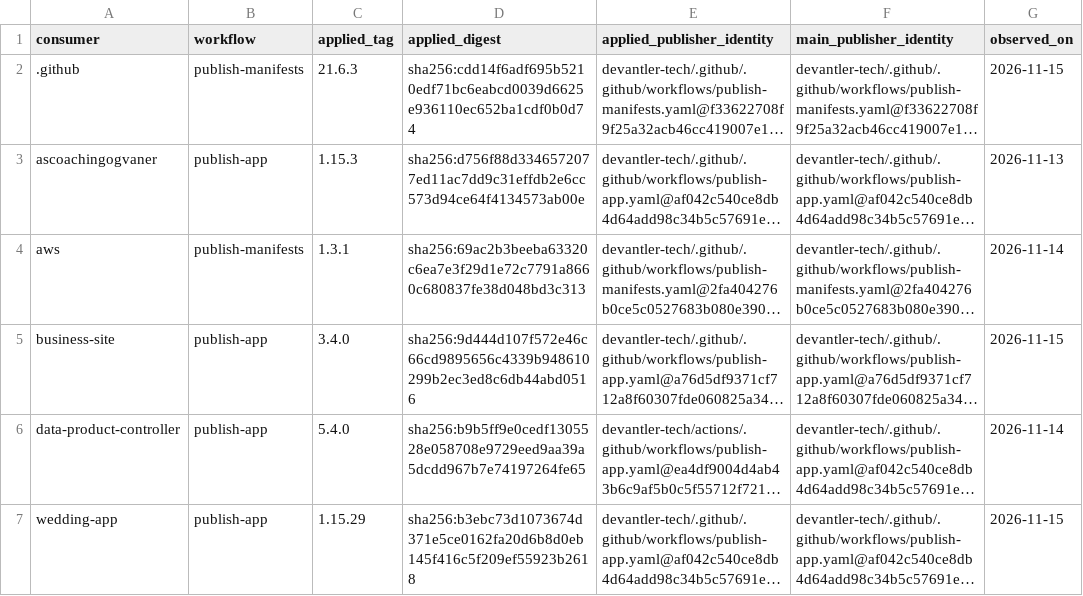
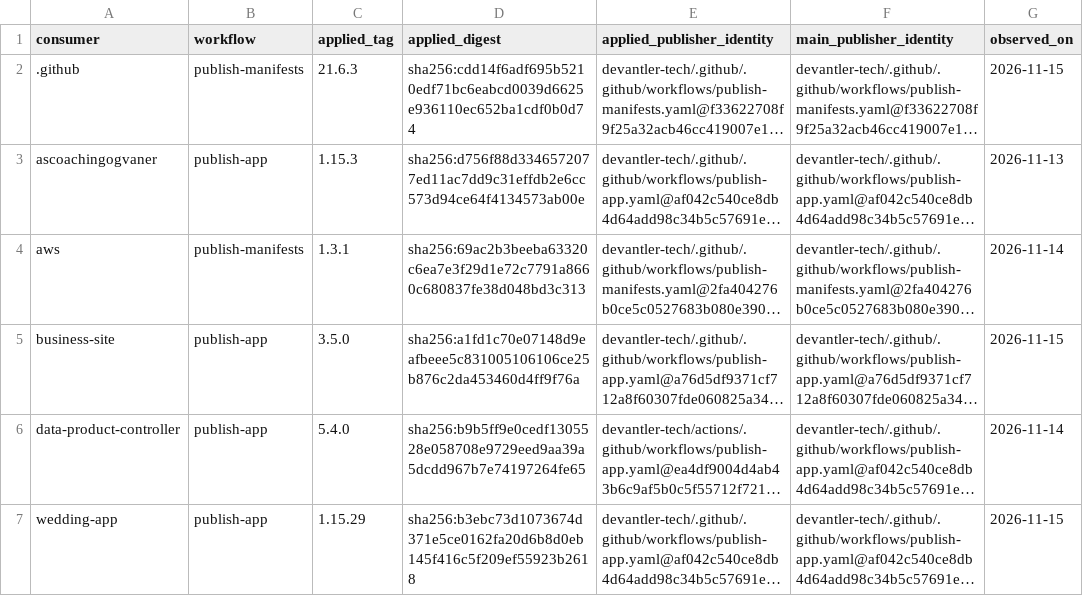
Before and after one commit to devantler-tech/platform, a TSV file: scripts/publish-workflow-approved-revisions.identities.tsv, drawn as a sheet; long unchanged cells end in …; the diff names each change by its address in the sheet, - before the commit and + after, or states it on an @@ line.

```diff
--- a/scripts/publish-workflow-approved-revisions.identities.tsv
+++ b/scripts/publish-workflow-approved-revisions.identities.tsv
-C5 (applied_tag): 3.4.0
+C5 (applied_tag): 3.5.0
-D5 (applied_digest): sha256:9d444d107f572e46c66cd9895656c4339b948610299b2ec3ed8c6db44abd0516
+D5 (applied_digest): sha256:a1fd1c70e07148d9eafbeee5c831005106106ce25b876c2da453460d4ff9f76a
```
Also changed, not shown: 1 other file.
